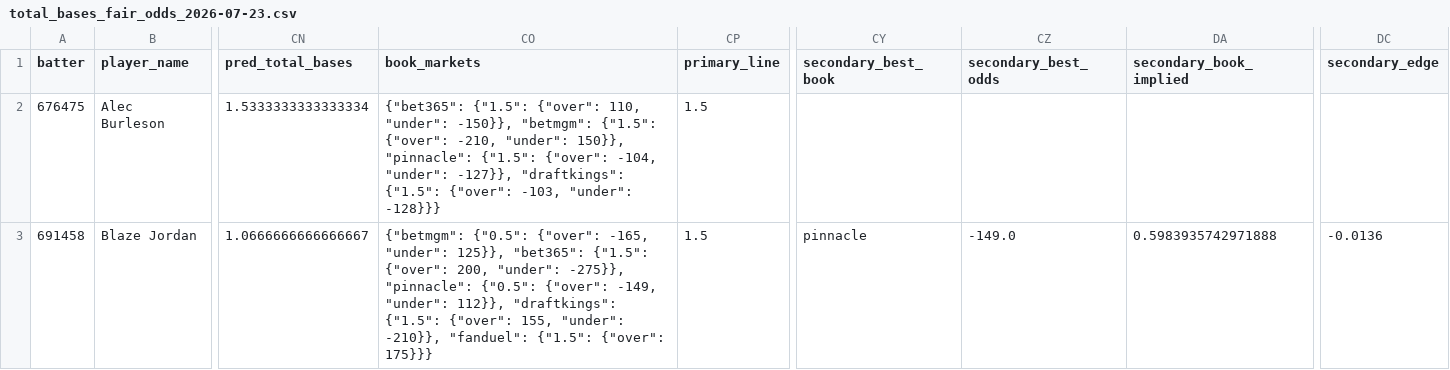
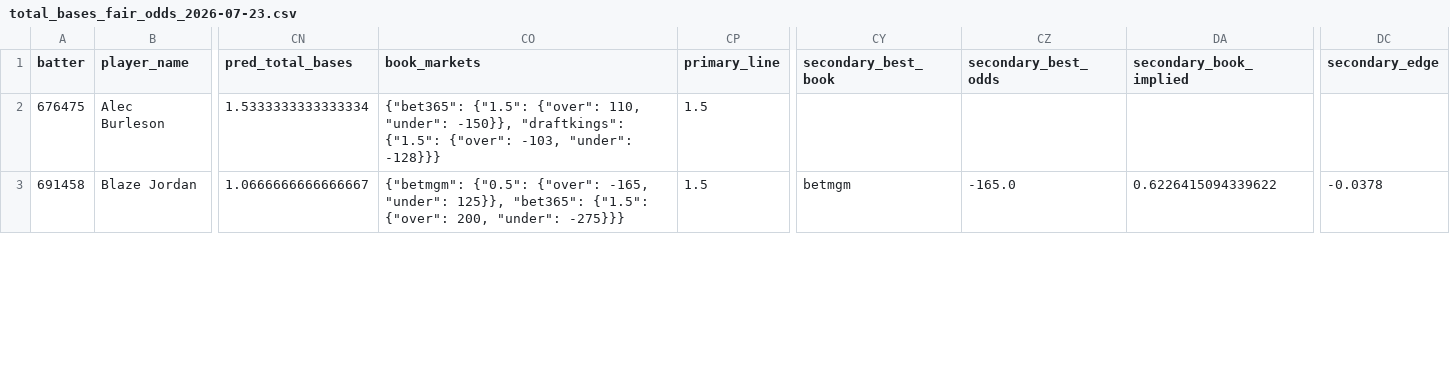
Before and after one commit to cryptobatmanEV/mlb-prop-engine, a CSV file: data/outputs/total_bases_fair_odds_2026-07-23.csv, drawn as a sheet; only a part is shown, gaps mark what is left out; the diff covers the shown part only; the diff names each change by its address in the sheet, - before the commit and + after, or states it on an @@ line.

```diff
--- a/data/outputs/total_bases_fair_odds_2026-07-23.csv
+++ b/data/outputs/total_bases_fair_odds_2026-07-23.csv
-CO2 (book_markets): …"under": -150}}, "betmgm": {"1.5": {"over": -210, "under": 150}}, "pinnacle": {"1.5": {"over": -104, "under": -127}}, "draftkings": {"1.5":…
+CO2 (book_markets): …"under": -150}}, "draftkings": {"1.5":…
-CO3 (book_markets): …200, "under": -275}}, "pinnacle": {"0.5": {"over": -149, "under": 112}}, "draftkings": {"1.5": {"over": 155, "under": -210}}, "fanduel": {"1.5": {"over": 175}}}
+CO3 (book_markets): …200, "under": -275}}}
-CY3 (secondary_best_book): pinnacle
+CY3 (secondary_best_book): betmgm
-CZ3 (secondary_best_odds): -149.0
+CZ3 (secondary_best_odds): -165.0
-DA3 (secondary_book_implied): 0.5983935742971888
+DA3 (secondary_book_implied): 0.6226415094339622
-DC3 (secondary_edge): -0.0136
+DC3 (secondary_edge): -0.0378
```
Also changed, not shown: 168 edited cells elsewhere in this file, data/outputs/batter_ks_fair_odds_2026-07-23.csv, data/outputs/fair_odds_2026-07-23.csv, 1 other file.
